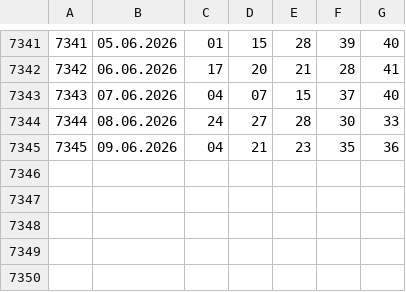
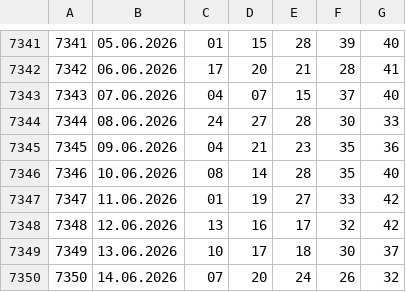
Before and after one commit to rescue3dcom-hub/lotto-data, a CSV file: mini_lotto.csv, drawn as a sheet; only a part is shown, gaps mark what is left out; the diff names each change by its address in the sheet, - before the commit and + after, or states it on an @@ line.

Commit message:
ml

```diff
--- a/mini_lotto.csv
+++ b/mini_lotto.csv
+row 7346: 7346 | 10.06.2026 | 08 | 14 | 28 | 35 | 40
+row 7347: 7347 | 11.06.2026 | 01 | 19 | 27 | 33 | 42
+row 7348: 7348 | 12.06.2026 | 13 | 16 | 17 | 32 | 42
+row 7349: 7349 | 13.06.2026 | 10 | 17 | 18 | 30 | 37
+row 7350: 7350 | 14.06.2026 | 07 | 20 | 24 | 26 | 32
```
